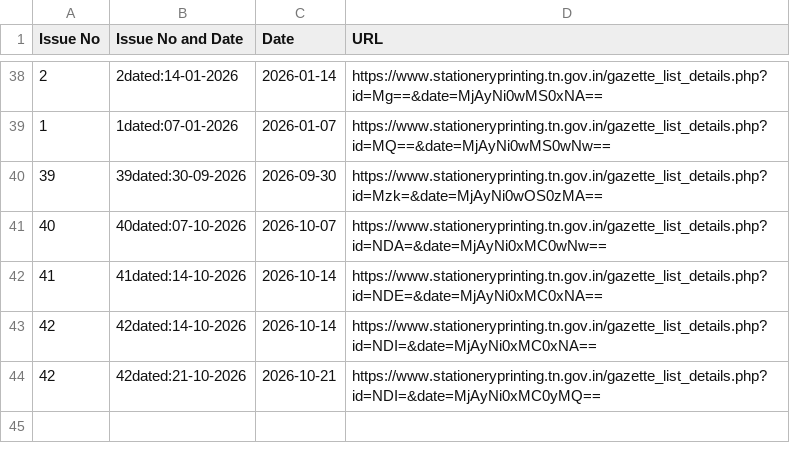
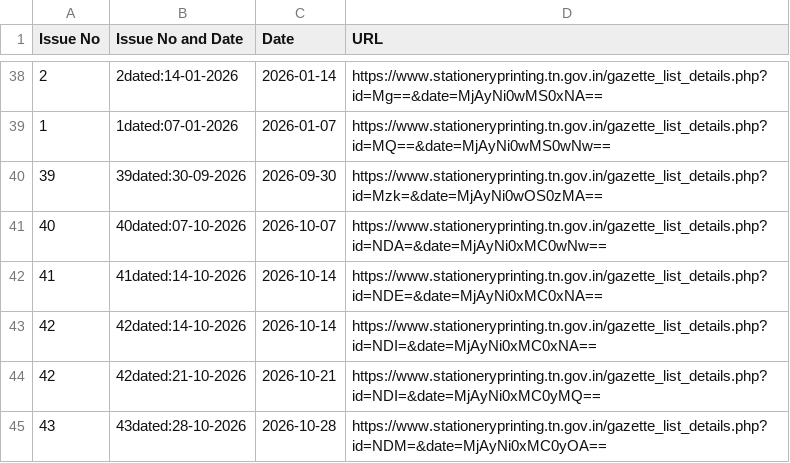
Before and after one commit to DigitalIndiaArchiver/TNGazette, a CSV file: data/GazatteIssues_2026.csv, drawn as a sheet; only a part is shown, gaps mark what is left out.

Commit message:
Daily update (2026-10-28T13:08:45Z): +1 parts, +1 issues, +1 extraordinary

```diff
--- a/data/GazatteIssues_2026.csv
+++ b/data/GazatteIssues_2026.csv
@@ -44 +44,2 @@ Issue No,Issue No and Date,Date,URL
 42,42dated:21-10-2026,2026-10-21,https://www.stationeryprinting.tn.gov.in/gazette_list_details.php?id=NDI=&date=MjAyNi0xMC0yMQ==
+43,43dated:28-10-2026,2026-10-28,https://www.stationeryprinting.tn.gov.in/gazette_list_details.php?id=NDM=&date=MjAyNi0xMC0yOA==
```
Also changed, not shown: 7 other files.
